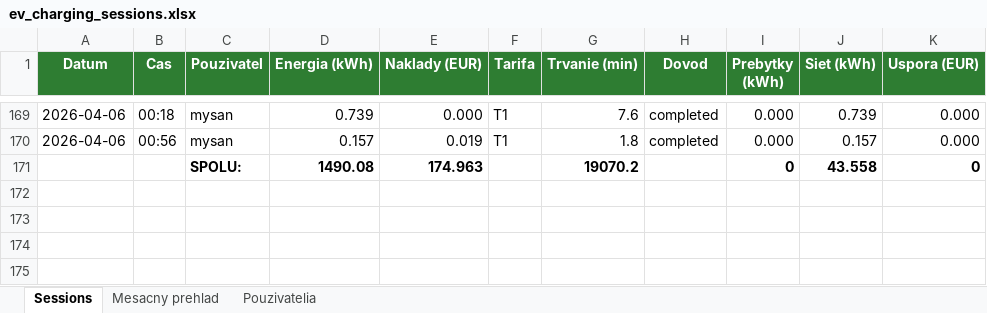
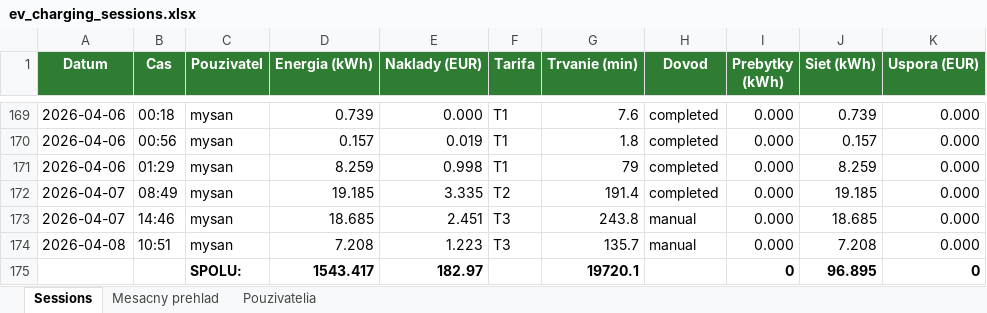
Before and after one commit to Akrotkiv/HA1631, an Excel workbook: www/ev_charging_sessions.xlsx, sheet Sessions, drawn as a sheet; only a part is shown, gaps mark what is left out; values as stored, in another font and other column widths than the file's, no borders; removed rows and columns are numbered as before the commit, all else as after; the diff names each change by its address in the sheet, - before the commit and + after, or states it on an @@ line.

```diff
--- a/www/ev_charging_sessions.xlsx (sheet Sessions)
+++ b/www/ev_charging_sessions.xlsx (sheet Sessions)
-row 171:  |  | SPOLU: | 1490.08 | 174.963 |  | 19070.2 |  | 0 | 43.558 | 0
+row 171: 2026-04-06 | 01:29 | mysan | 8.259 | 0.998 | T1 | 79 | completed | 0.000 | 8.259 | 0.000
+row 172: 2026-04-07 | 08:49 | mysan | 19.185 | 3.335 | T2 | 191.4 | completed | 0.000 | 19.185 | 0.000
+row 173: 2026-04-07 | 14:46 | mysan | 18.685 | 2.451 | T3 | 243.8 | manual | 0.000 | 18.685 | 0.000
+row 174: 2026-04-08 | 10:51 | mysan | 7.208 | 1.223 | T3 | 135.7 | manual | 0.000 | 7.208 | 0.000
+row 175:  |  | SPOLU: | 1543.417 | 182.97 |  | 19720.1 |  | 0 | 96.895 | 0
```
Also changed, not shown: sheet Mesacny prehlad, sheet Pouzivatelia, www/ev_reports/ev_report_2026-04.xlsx, 11 other files.
